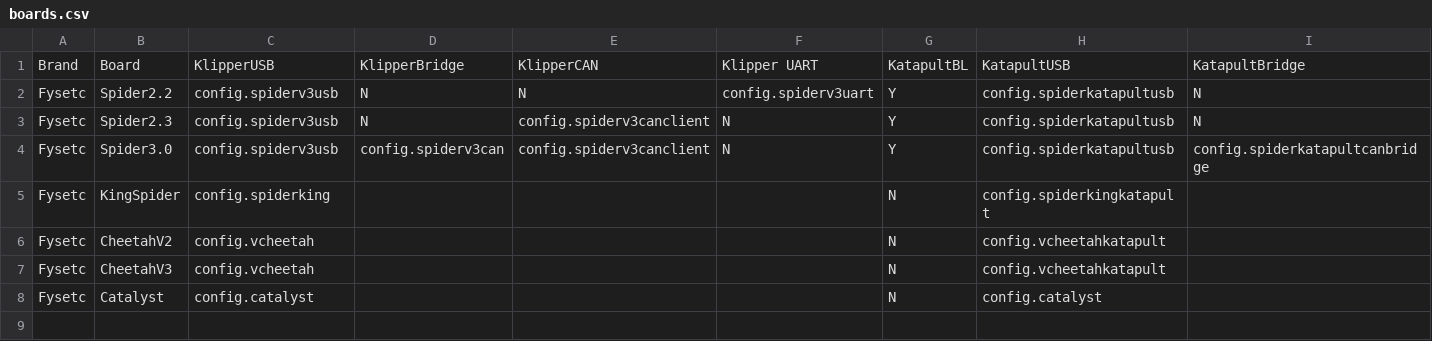
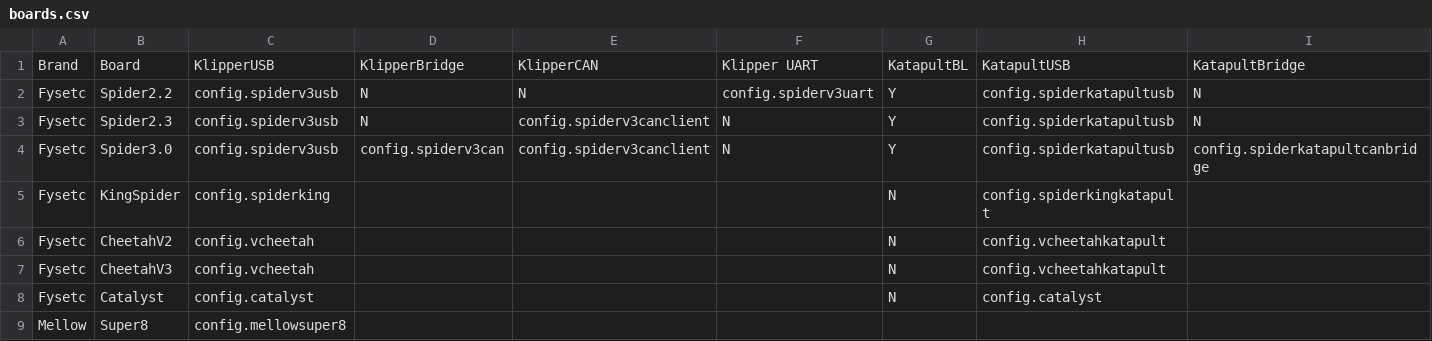
Before and after one commit to RichardTHF/Automatic-Klipper-Flasher, a CSV file: boards.csv, drawn as a sheet; only a part is shown; rows hold the shown columns only; the diff names each change by its address in the sheet, - before the commit and + after, or states it on an @@ line.

Commit message:
Update boards.csv

```diff
--- a/boards.csv
+++ b/boards.csv
+row 9: Mellow | Super8 | config.mellowsuper8
```
